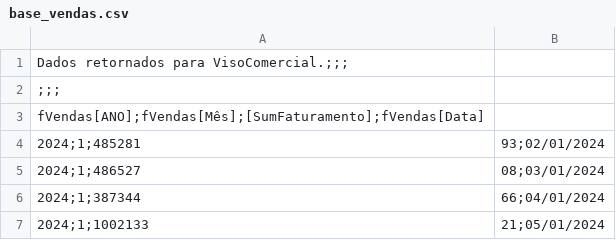
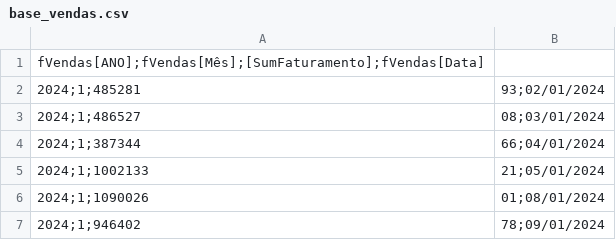
Before and after one commit to nelsonvitor/dashboard-rfk-pcp, a CSV file: base_vendas.csv, drawn as a sheet; only a part is shown; the shorter side is filled out with more unchanged rows.

Commit message:
Atualização automática da base de vendas - 31/08/2026 17:45:50

```diff
--- a/base_vendas.csv
+++ b/base_vendas.csv
@@ -1,3 +1 @@
-Dados retornados para VisoComercial.;;;
-;;;
 fVendas[ANO];fVendas[Mês];[SumFaturamento];fVendas[Data]
```
